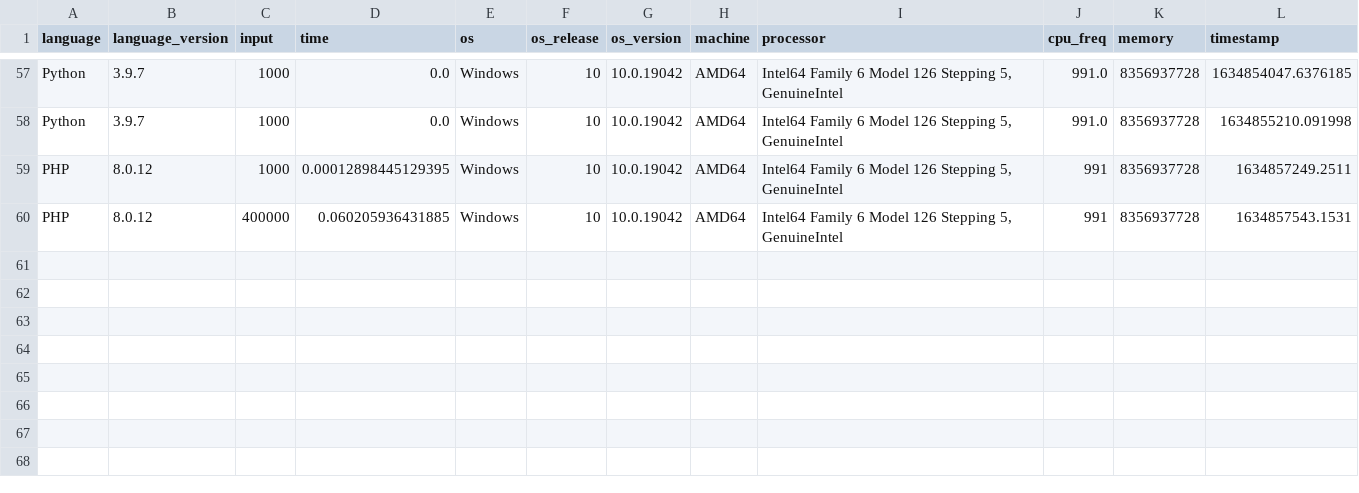
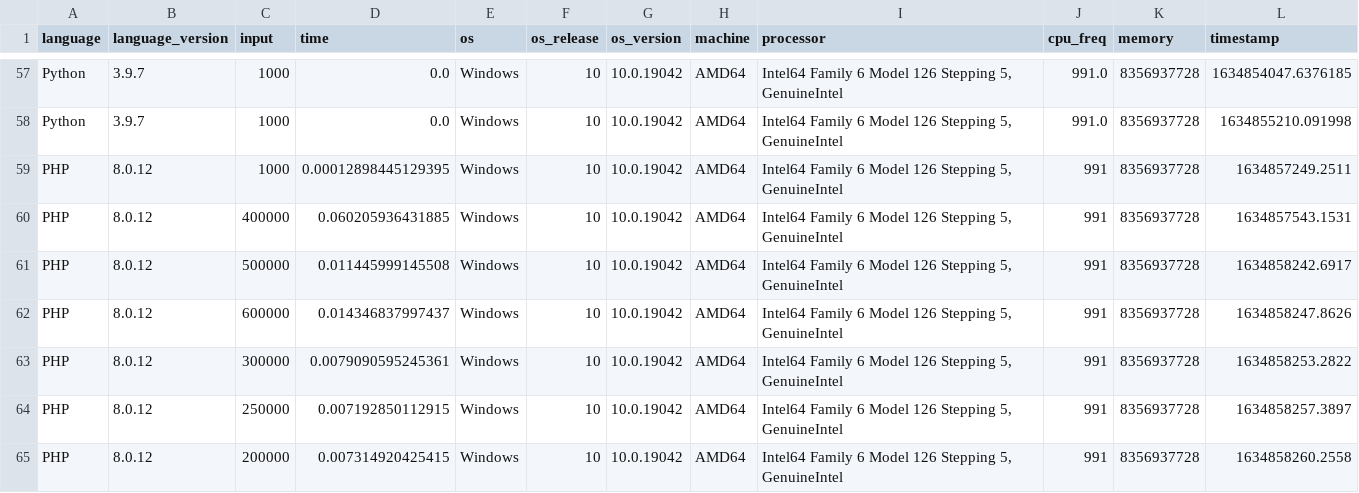
Before and after one commit to gavinsykes/project-euler, a CSV file: problem_1/problem_1_timings.csv, drawn as a sheet; only a part is shown, gaps mark what is left out; the diff names each change by its address in the sheet, - before the commit and + after, or states it on an @@ line.

Commit message:
Adding more PHP data

```diff
--- a/problem_1/problem_1_timings.csv
+++ b/problem_1/problem_1_timings.csv
+row 61: PHP | 8.0.12 | 500000 | 0.011445999145508 | Windows | 10 | 10.0.19042 | AMD64 | Intel64 Family 6 Model 126 Stepping 5, GenuineIntel | 991 | 8356937728 | 1634858242.6917
+row 62: PHP | 8.0.12 | 600000 | 0.014346837997437 | Windows | 10 | 10.0.19042 | AMD64 | Intel64 Family 6 Model 126 Stepping 5, GenuineIntel | 991 | 8356937728 | 1634858247.8626
+row 63: PHP | 8.0.12 | 300000 | 0.0079090595245361 | Windows | 10 | 10.0.19042 | AMD64 | Intel64 Family 6 Model 126 Stepping 5, GenuineIntel | 991 | 8356937728 | 1634858253.2822
+row 64: PHP | 8.0.12 | 250000 | 0.007192850112915 | Windows | 10 | 10.0.19042 | AMD64 | Intel64 Family 6 Model 126 Stepping 5, GenuineIntel | 991 | 8356937728 | 1634858257.3897
+row 65: PHP | 8.0.12 | 200000 | 0.007314920425415 | Windows | 10 | 10.0.19042 | AMD64 | Intel64 Family 6 Model 126 Stepping 5, GenuineIntel | 991 | 8356937728 | 1634858260.2558
```
